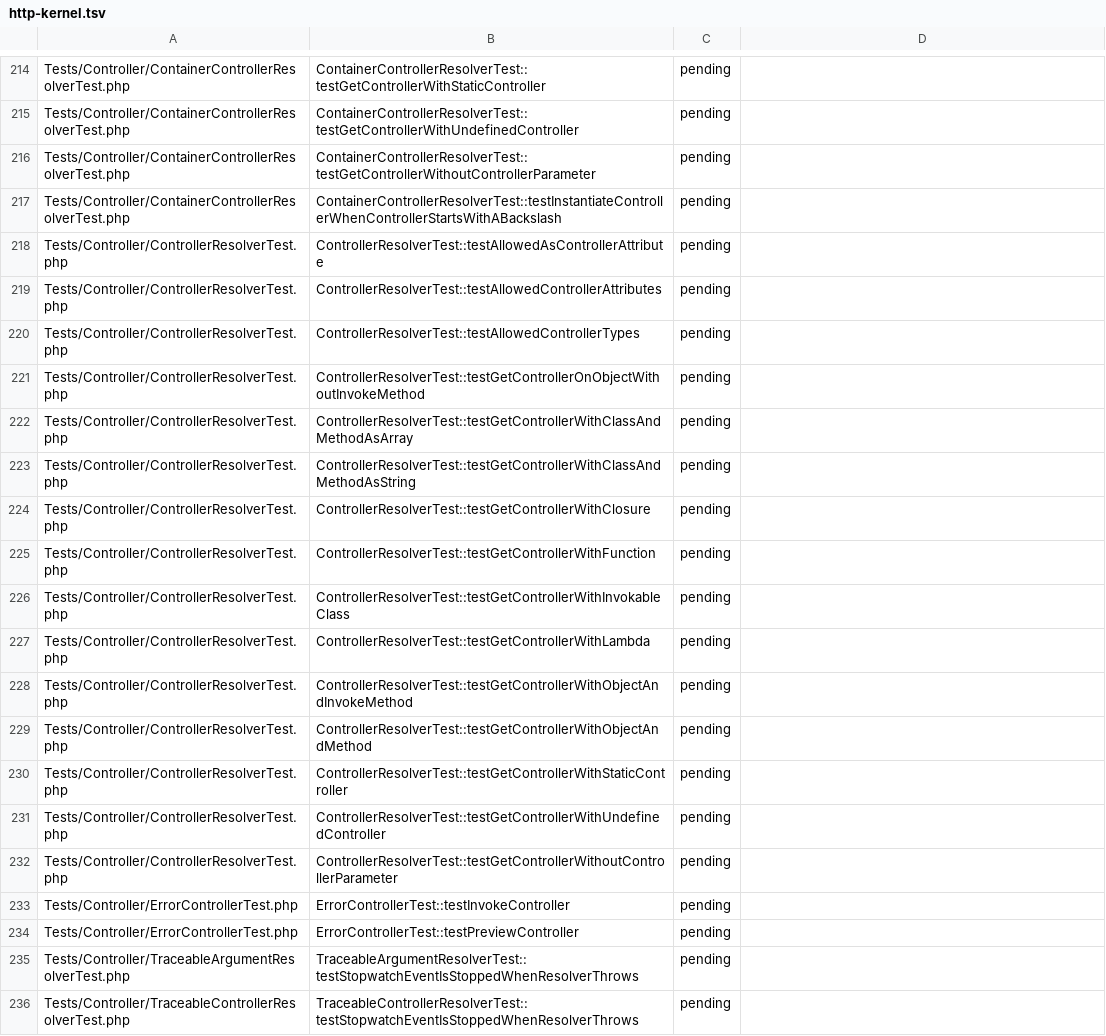
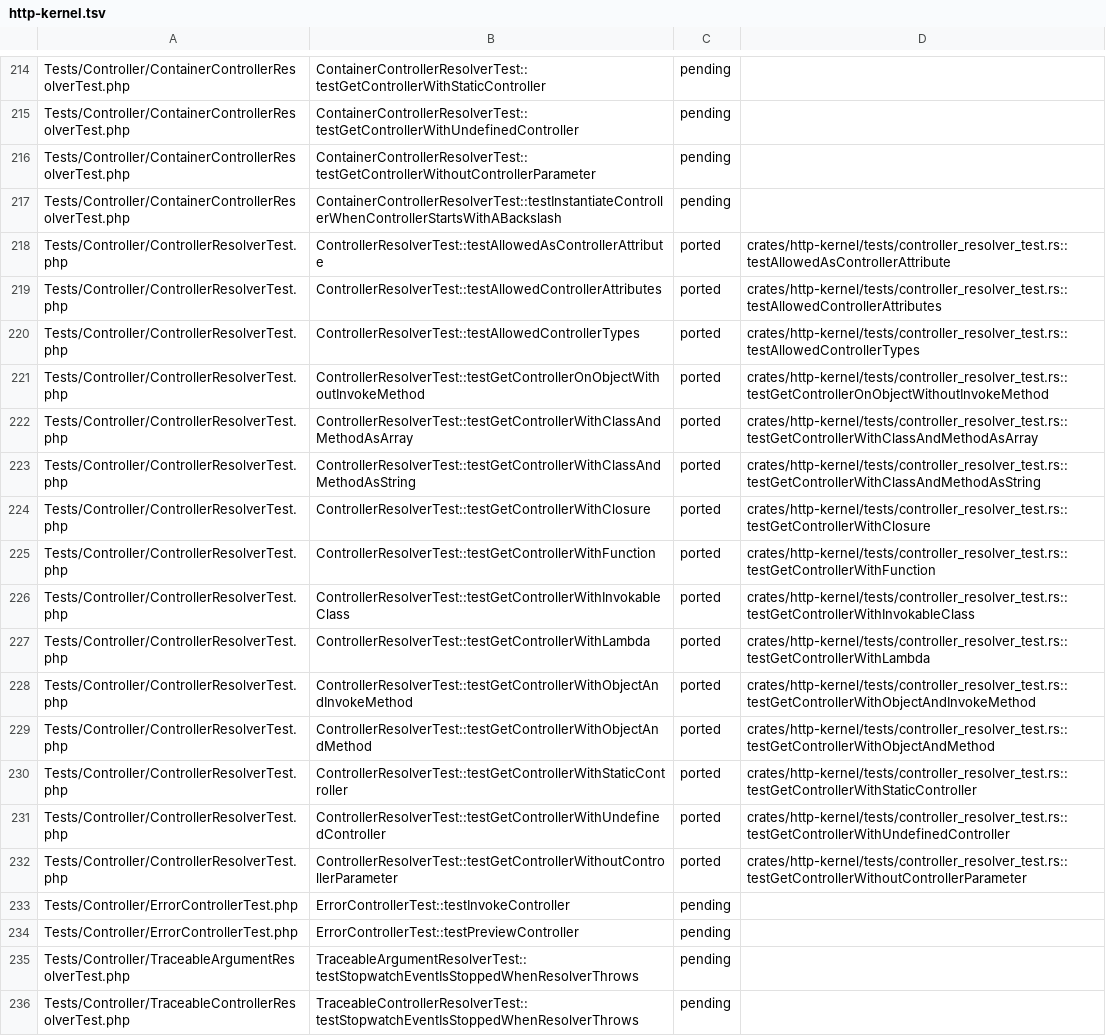
Before and after one commit to D-Nations/symfony-rs, a TSV file: parity/symfony/http-kernel.tsv, drawn as a sheet; only a part is shown, gaps mark what is left out.

```diff
--- a/parity/symfony/http-kernel.tsv
+++ b/parity/symfony/http-kernel.tsv
@@ -217,17 +217,17 @@ Tests/Controller/ContainerControllerResolverTest.php	ContainerControllerResolver
 Tests/Controller/ContainerControllerResolverTest.php	ContainerControllerResolverTest::testInstantiateControllerWhenControllerStartsWithABackslash	pending	
-Tests/Controller/ControllerResolverTest.php	ControllerResolverTest::testAllowedAsControllerAttribute	pending	
-Tests/Controller/ControllerResolverTest.php	ControllerResolverTest::testAllowedControllerAttributes	pending	
-Tests/Controller/ControllerResolverTest.php	ControllerResolverTest::testAllowedControllerTypes	pending	
-Tests/Controller/ControllerResolverTest.php	ControllerResolverTest::testGetControllerOnObjectWithoutInvokeMethod	pending	
-Tests/Controller/ControllerResolverTest.php	ControllerResolverTest::testGetControllerWithClassAndMethodAsArray	pending	
-Tests/Controller/ControllerResolverTest.php	ControllerResolverTest::testGetControllerWithClassAndMethodAsString	pending	
-Tests/Controller/ControllerResolverTest.php	ControllerResolverTest::testGetControllerWithClosure	pending	
-Tests/Controller/ControllerResolverTest.php	ControllerResolverTest::testGetControllerWithFunction	pending	
-Tests/Controller/ControllerResolverTest.php	ControllerResolverTest::testGetControllerWithInvokableClass	pending	
-Tests/Controller/ControllerResolverTest.php	ControllerResolverTest::testGetControllerWithLambda	pending	
-Tests/Controller/ControllerResolverTest.php	ControllerResolverTest::testGetControllerWithObjectAndInvokeMethod	pending	
-Tests/Controller/ControllerResolverTest.php	ControllerResolverTest::testGetControllerWithObjectAndMethod	pending	
-Tests/Controller/ControllerResolverTest.php	ControllerResolverTest::testGetControllerWithStaticController	pending	
-Tests/Controller/ControllerResolverTest.php	ControllerResolverTest::testGetControllerWithUndefinedController	pending	
-Tests/Controller/ControllerResolverTest.php	ControllerResolverTest::testGetControllerWithoutControllerParameter	pending	
+Tests/Controller/ControllerResolverTest.php	ControllerResolverTest::testAllowedAsControllerAttribute	ported	crates/http-kernel/tests/controller_resolver_test.rs::testAllowedAsControllerAttribute
+Tests/Controller/ControllerResolverTest.php	ControllerResolverTest::testAllowedControllerAttributes	ported	crates/http-kernel/tests/controller_resolver_test.rs::testAllowedControllerAttributes
+Tests/Controller/ControllerResolverTest.php	ControllerResolverTest::testAllowedControllerTypes	ported	crates/http-kernel/tests/controller_resolver_test.rs::testAllowedControllerTypes
+Tests/Controller/ControllerResolverTest.php	ControllerResolverTest::testGetControllerOnObjectWithoutInvokeMethod	ported	crates/http-kernel/tests/controller_resolver_test.rs::testGetControllerOnObjectWithoutInvokeMethod
+Tests/Controller/ControllerResolverTest.php	ControllerResolverTest::testGetControllerWithClassAndMethodAsArray	ported	crates/http-kernel/tests/controller_resolver_test.rs::testGetControllerWithClassAndMethodAsArray
+Tests/Controller/ControllerResolverTest.php	ControllerResolverTest::testGetControllerWithClassAndMethodAsString	ported	crates/http-kernel/tests/controller_resolver_test.rs::testGetControllerWithClassAndMethodAsString
+Tests/Controller/ControllerResolverTest.php	ControllerResolverTest::testGetControllerWithClosure	ported	crates/http-kernel/tests/controller_resolver_test.rs::testGetControllerWithClosure
+Tests/Controller/ControllerResolverTest.php	ControllerResolverTest::testGetControllerWithFunction	ported	crates/http-kernel/tests/controller_resolver_test.rs::testGetControllerWithFunction
+Tests/Controller/ControllerResolverTest.php	ControllerResolverTest::testGetControllerWithInvokableClass	ported	crates/http-kernel/tests/controller_resolver_test.rs::testGetControllerWithInvokableClass
+Tests/Controller/ControllerResolverTest.php	ControllerResolverTest::testGetControllerWithLambda	ported	crates/http-kernel/tests/controller_resolver_test.rs::testGetControllerWithLambda
+Tests/Controller/ControllerResolverTest.php	ControllerResolverTest::testGetControllerWithObjectAndInvokeMethod	ported	crates/http-kernel/tests/controller_resolver_test.rs::testGetControllerWithObjectAndInvokeMethod
+Tests/Controller/ControllerResolverTest.php	ControllerResolverTest::testGetControllerWithObjectAndMethod	ported	crates/http-kernel/tests/controller_resolver_test.rs::testGetControllerWithObjectAndMethod
+Tests/Controller/ControllerResolverTest.php	ControllerResolverTest::testGetControllerWithStaticController	ported	crates/http-kernel/tests/controller_resolver_test.rs::testGetControllerWithStaticController
+Tests/Controller/ControllerResolverTest.php	ControllerResolverTest::testGetControllerWithUndefinedController	ported	crates/http-kernel/tests/controller_resolver_test.rs::testGetControllerWithUndefinedController
+Tests/Controller/ControllerResolverTest.php	ControllerResolverTest::testGetControllerWithoutControllerParameter	ported	crates/http-kernel/tests/controller_resolver_test.rs::testGetControllerWithoutControllerParameter
 Tests/Controller/ErrorControllerTest.php	ErrorControllerTest::testInvokeController	pending	
```
Also changed, not shown: parity/sources.tsv, 9 other files.
